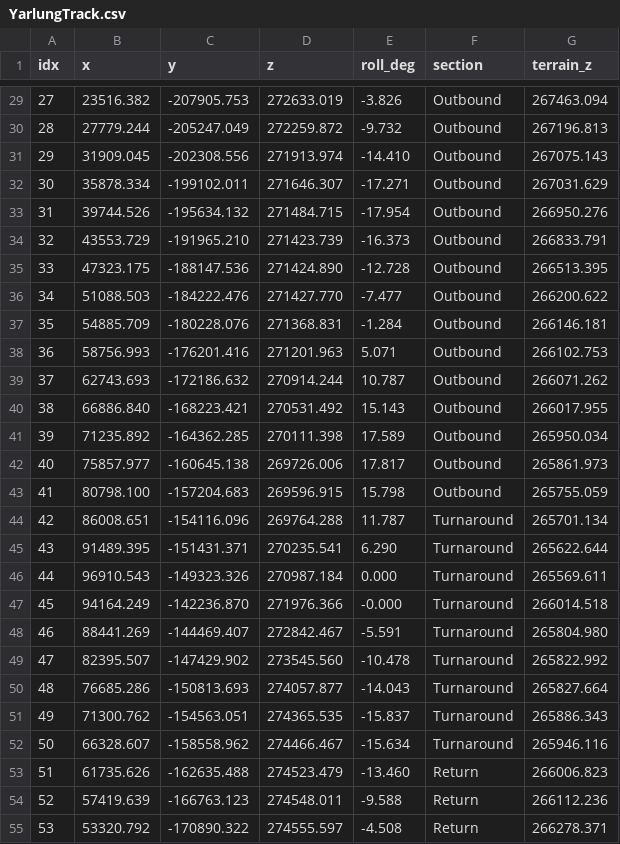
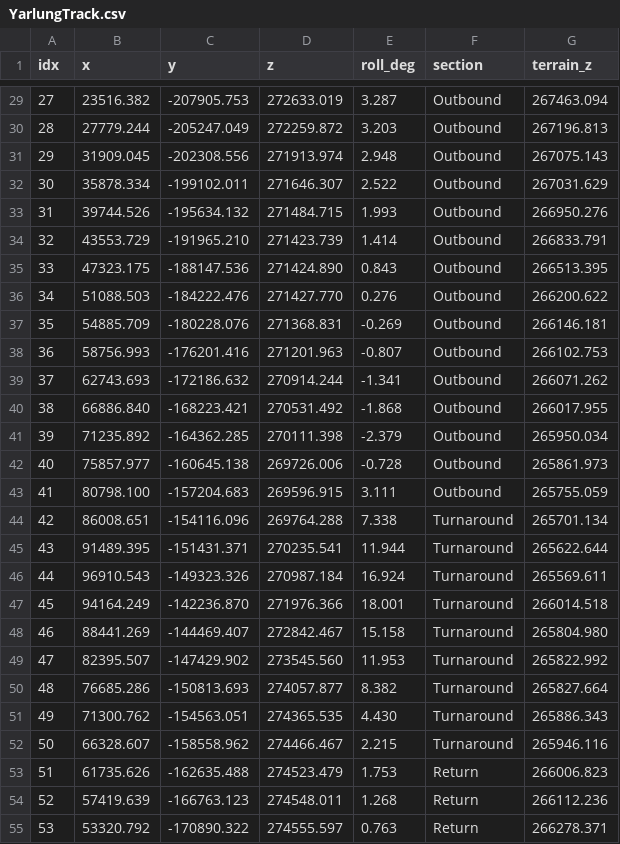
Before and after one commit to Guoyuer/coaster-sim, a CSV file: Content/Generated/YarlungLandscape/YarlungTrack.csv, drawn as a sheet; only a part is shown, gaps mark what is left out; the diff covers the shown part only.

```diff
--- a/Content/Generated/YarlungLandscape/YarlungTrack.csv
+++ b/Content/Generated/YarlungLandscape/YarlungTrack.csv
@@ -29,27 +29,27 @@ idx,x,y,z,roll_deg,section,terrain_z
-27,23516.382,-207905.753,272633.019,-3.826,Outbound,267463.094
-28,27779.244,-205247.049,272259.872,-9.732,Outbound,267196.813
-29,31909.045,-202308.556,271913.974,-14.410,Outbound,267075.143
-30,35878.334,-199102.011,271646.307,-17.271,Outbound,267031.629
-31,39744.526,-195634.132,271484.715,-17.954,Outbound,266950.276
-32,43553.729,-191965.210,271423.739,-16.373,Outbound,266833.791
-33,47323.175,-188147.536,271424.890,-12.728,Outbound,266513.395
-34,51088.503,-184222.476,271427.770,-7.477,Outbound,266200.622
-35,54885.709,-180228.076,271368.831,-1.284,Outbound,266146.181
-36,58756.993,-176201.416,271201.963,5.071,Outbound,266102.753
-37,62743.693,-172186.632,270914.244,10.787,Outbound,266071.262
-38,66886.840,-168223.421,270531.492,15.143,Outbound,266017.955
-39,71235.892,-164362.285,270111.398,17.589,Outbound,265950.034
-40,75857.977,-160645.138,269726.006,17.817,Outbound,265861.973
-41,80798.100,-157204.683,269596.915,15.798,Outbound,265755.059
-42,86008.651,-154116.096,269764.288,11.787,Turnaround,265701.134
-43,91489.395,-151431.371,270235.541,6.290,Turnaround,265622.644
-44,96910.543,-149323.326,270987.184,0.000,Turnaround,265569.611
-45,94164.249,-142236.870,271976.366,-0.000,Turnaround,266014.518
-46,88441.269,-144469.407,272842.467,-5.591,Turnaround,265804.980
-47,82395.507,-147429.902,273545.560,-10.478,Turnaround,265822.992
-48,76685.286,-150813.693,274057.877,-14.043,Turnaround,265827.664
-49,71300.762,-154563.051,274365.535,-15.837,Turnaround,265886.343
-50,66328.607,-158558.962,274466.467,-15.634,Turnaround,265946.116
-51,61735.626,-162635.488,274523.479,-13.460,Return,266006.823
-52,57419.639,-166763.123,274548.011,-9.588,Return,266112.236
-53,53320.792,-170890.322,274555.597,-4.508,Return,266278.371
+27,23516.382,-207905.753,272633.019,3.287,Outbound,267463.094
+28,27779.244,-205247.049,272259.872,3.203,Outbound,267196.813
+29,31909.045,-202308.556,271913.974,2.948,Outbound,267075.143
+30,35878.334,-199102.011,271646.307,2.522,Outbound,267031.629
+31,39744.526,-195634.132,271484.715,1.993,Outbound,266950.276
+32,43553.729,-191965.210,271423.739,1.414,Outbound,266833.791
+33,47323.175,-188147.536,271424.890,0.843,Outbound,266513.395
+34,51088.503,-184222.476,271427.770,0.276,Outbound,266200.622
+35,54885.709,-180228.076,271368.831,-0.269,Outbound,266146.181
+36,58756.993,-176201.416,271201.963,-0.807,Outbound,266102.753
+37,62743.693,-172186.632,270914.244,-1.341,Outbound,266071.262
+38,66886.840,-168223.421,270531.492,-1.868,Outbound,266017.955
+39,71235.892,-164362.285,270111.398,-2.379,Outbound,265950.034
+40,75857.977,-160645.138,269726.006,-0.728,Outbound,265861.973
+41,80798.100,-157204.683,269596.915,3.111,Outbound,265755.059
+42,86008.651,-154116.096,269764.288,7.338,Turnaround,265701.134
+43,91489.395,-151431.371,270235.541,11.944,Turnaround,265622.644
+44,96910.543,-149323.326,270987.184,16.924,Turnaround,265569.611
+45,94164.249,-142236.870,271976.366,18.001,Turnaround,266014.518
+46,88441.269,-144469.407,272842.467,15.158,Turnaround,265804.980
+47,82395.507,-147429.902,273545.560,11.953,Turnaround,265822.992
+48,76685.286,-150813.693,274057.877,8.382,Turnaround,265827.664
+49,71300.762,-154563.051,274365.535,4.430,Turnaround,265886.343
+50,66328.607,-158558.962,274466.467,2.215,Turnaround,265946.116
+51,61735.626,-162635.488,274523.479,1.753,Return,266006.823
+52,57419.639,-166763.123,274548.011,1.268,Return,266112.236
+53,53320.792,-170890.322,274555.597,0.763,Return,266278.371
```
Also changed, not shown: 63 edited cells elsewhere in this file, 8 other files.
